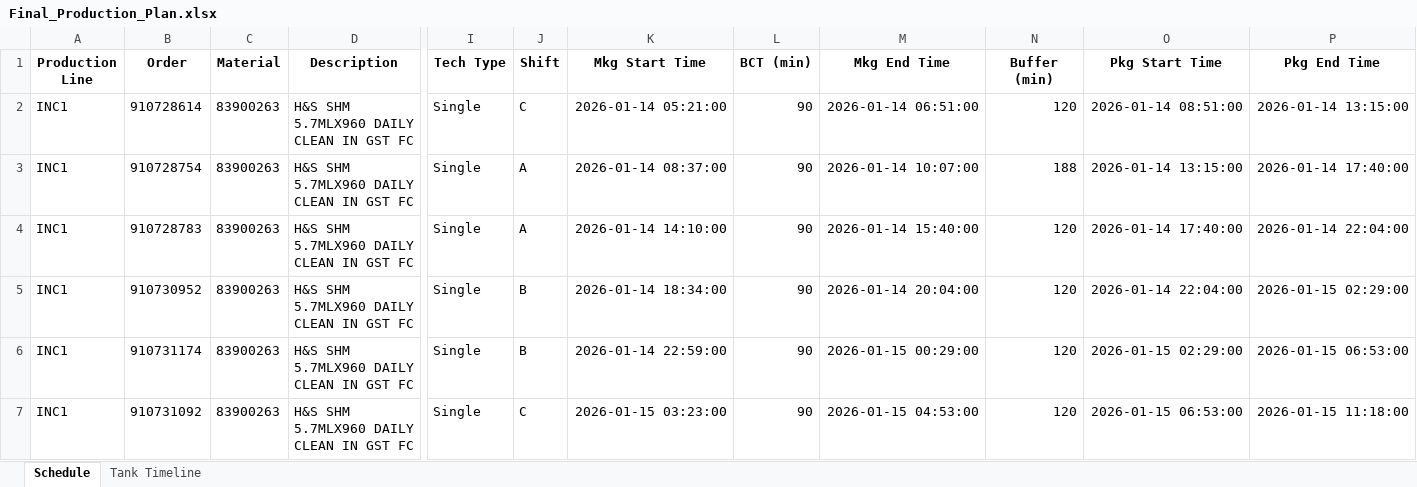
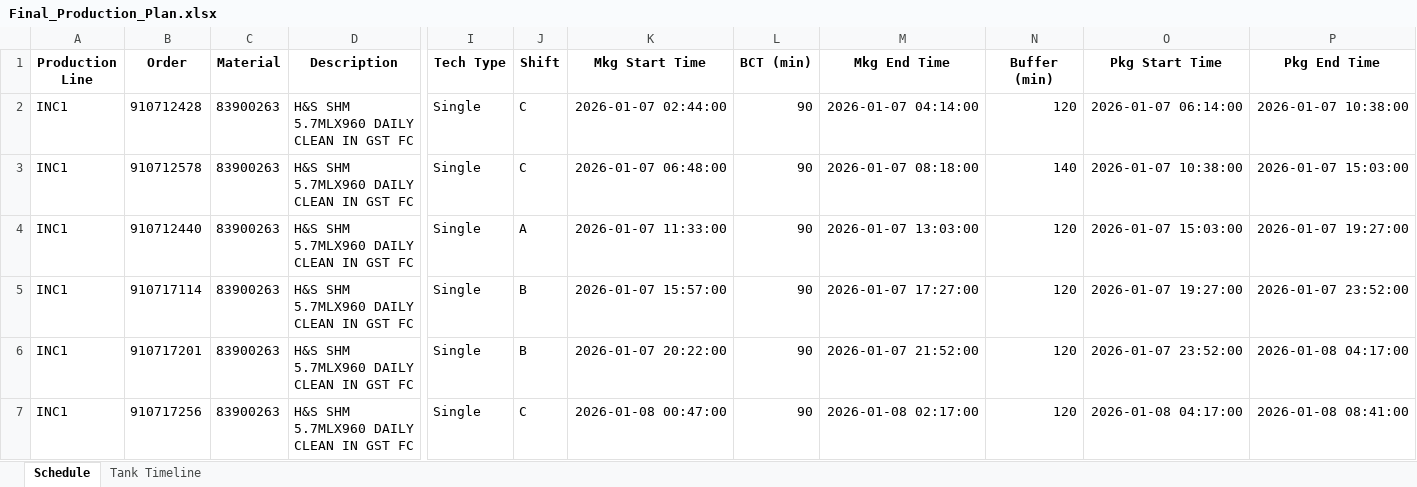
Before and after one commit to Aetheradix/PG-AutoProdTool, an Excel workbook: APPT/data/output/Final_Production_Plan.xlsx, sheet Schedule, drawn as a sheet; only a part is shown, gaps mark what is left out; values as stored, in another font and other column widths than the file's, no borders; the diff covers the shown part only; the diff names each change by its address in the sheet, - before the commit and + after, or states it on an @@ line.

```diff
--- a/APPT/data/output/Final_Production_Plan.xlsx (sheet Schedule)
+++ b/APPT/data/output/Final_Production_Plan.xlsx (sheet Schedule)
-B2 (Order): 910728614
+B2 (Order): 910712428
-K2 (Mkg Start Time): 2026-01-14 05:21:00
+K2 (Mkg Start Time): 2026-01-07 02:44:00
-M2 (Mkg End Time): 2026-01-14 06:51:00
+M2 (Mkg End Time): 2026-01-07 04:14:00
-O2 (Pkg Start Time): 2026-01-14 08:51:00
+O2 (Pkg Start Time): 2026-01-07 06:14:00
-P2 (Pkg End Time): 2026-01-14 13:15:00
+P2 (Pkg End Time): 2026-01-07 10:38:00
-B3 (Order): 910728754
+B3 (Order): 910712578
-J3 (Shift): A
+J3 (Shift): C
-K3 (Mkg Start Time): 2026-01-14 08:37:00
+K3 (Mkg Start Time): 2026-01-07 06:48:00
-M3 (Mkg End Time): 2026-01-14 10:07:00
+M3 (Mkg End Time): 2026-01-07 08:18:00
-N3 (Buffer (min)): 188
+N3 (Buffer (min)): 140
-O3 (Pkg Start Time): 2026-01-14 13:15:00
+O3 (Pkg Start Time): 2026-01-07 10:38:00
-P3 (Pkg End Time): 2026-01-14 17:40:00
+P3 (Pkg End Time): 2026-01-07 15:03:00
-B4 (Order): 910728783
+B4 (Order): 910712440
-K4 (Mkg Start Time): 2026-01-14 14:10:00
+K4 (Mkg Start Time): 2026-01-07 11:33:00
-M4 (Mkg End Time): 2026-01-14 15:40:00
+M4 (Mkg End Time): 2026-01-07 13:03:00
-O4 (Pkg Start Time): 2026-01-14 17:40:00
+O4 (Pkg Start Time): 2026-01-07 15:03:00
-P4 (Pkg End Time): 2026-01-14 22:04:00
+P4 (Pkg End Time): 2026-01-07 19:27:00
-B5 (Order): 910730952
+B5 (Order): 910717114
-K5 (Mkg Start Time): 2026-01-14 18:34:00
+K5 (Mkg Start Time): 2026-01-07 15:57:00
-M5 (Mkg End Time): 2026-01-14 20:04:00
+M5 (Mkg End Time): 2026-01-07 17:27:00
-O5 (Pkg Start Time): 2026-01-14 22:04:00
+O5 (Pkg Start Time): 2026-01-07 19:27:00
-P5 (Pkg End Time): 2026-01-15 02:29:00
+P5 (Pkg End Time): 2026-01-07 23:52:00
-B6 (Order): 910731174
+B6 (Order): 910717201
-K6 (Mkg Start Time): 2026-01-14 22:59:00
+K6 (Mkg Start Time): 2026-01-07 20:22:00
-M6 (Mkg End Time): 2026-01-15 00:29:00
+M6 (Mkg End Time): 2026-01-07 21:52:00
-O6 (Pkg Start Time): 2026-01-15 02:29:00
+O6 (Pkg Start Time): 2026-01-07 23:52:00
-P6 (Pkg End Time): 2026-01-15 06:53:00
+P6 (Pkg End Time): 2026-01-08 04:17:00
-B7 (Order): 910731092
+B7 (Order): 910717256
-K7 (Mkg Start Time): 2026-01-15 03:23:00
+K7 (Mkg Start Time): 2026-01-08 00:47:00
-M7 (Mkg End Time): 2026-01-15 04:53:00
+M7 (Mkg End Time): 2026-01-08 02:17:00
-O7 (Pkg Start Time): 2026-01-15 06:53:00
+O7 (Pkg Start Time): 2026-01-08 04:17:00
-P7 (Pkg End Time): 2026-01-15 11:18:00
+P7 (Pkg End Time): 2026-01-08 08:41:00
```
Also changed, not shown: 15 added rows, 23 removed rows and 106 edited cells elsewhere in this sheet, sheet Tank Timeline, 7 other files.
